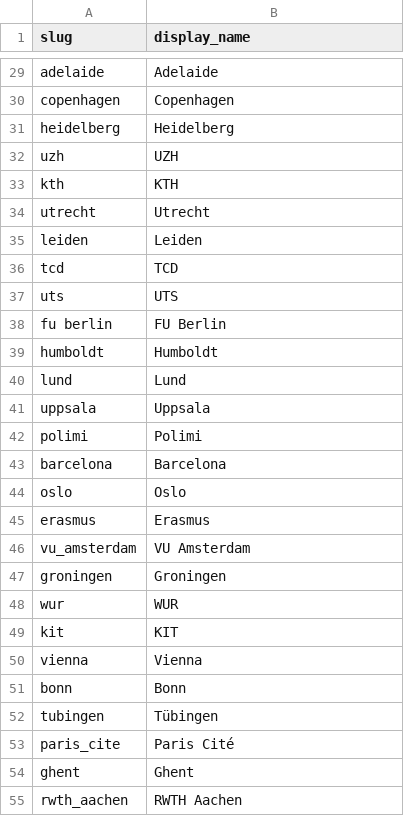
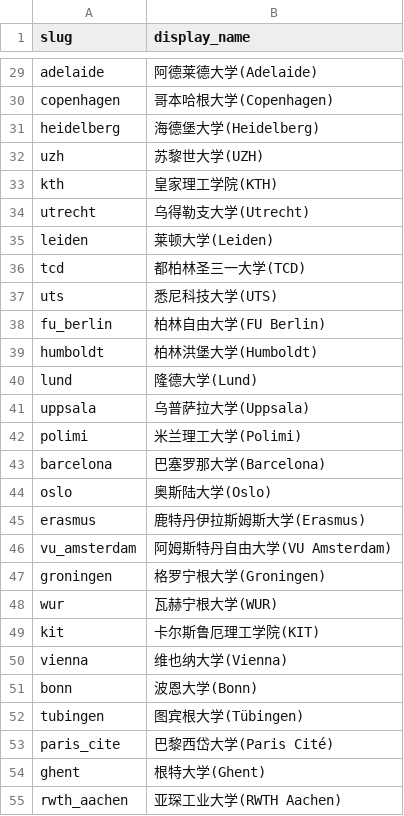
Before and after one commit to XanderTan28/UnivGuide, a CSV file: data/mappings/display_name.csv, drawn as a sheet; only a part is shown, gaps mark what is left out; removed rows and columns are numbered as before the commit, all else as after; the diff covers the shown part only; the diff names each change by its address in the sheet, - before the commit and + after, or states it on an @@ line.

Commit message:
update display_name

```diff
--- a/data/mappings/display_name.csv
+++ b/data/mappings/display_name.csv
-B29 (display_name): Adelaide
+B29 (display_name): 阿德莱德大学(Adelaide)
-B30 (display_name): Copenhagen
+B30 (display_name): 哥本哈根大学(Copenhagen)
-B31 (display_name): Heidelberg
+B31 (display_name): 海德堡大学(Heidelberg)
-B32 (display_name): UZH
+B32 (display_name): 苏黎世大学(UZH)
-B33 (display_name): KTH
+B33 (display_name): 皇家理工学院(KTH)
-B34 (display_name): Utrecht
+B34 (display_name): 乌得勒支大学(Utrecht)
-B35 (display_name): Leiden
+B35 (display_name): 莱顿大学(Leiden)
-B36 (display_name): TCD
+B36 (display_name): 都柏林圣三一大学(TCD)
-B37 (display_name): UTS
+B37 (display_name): 悉尼科技大学(UTS)
-row 38: fu berlin | FU Berlin
+row 38: fu_berlin | 柏林自由大学(FU Berlin)
-B39 (display_name): Humboldt
+B39 (display_name): 柏林洪堡大学(Humboldt)
-B40 (display_name): Lund
+B40 (display_name): 隆德大学(Lund)
-B41 (display_name): Uppsala
+B41 (display_name): 乌普萨拉大学(Uppsala)
-B42 (display_name): Polimi
+B42 (display_name): 米兰理工大学(Polimi)
-B43 (display_name): Barcelona
+B43 (display_name): 巴塞罗那大学(Barcelona)
-B44 (display_name): Oslo
+B44 (display_name): 奥斯陆大学(Oslo)
-B45 (display_name): Erasmus
+B45 (display_name): 鹿特丹伊拉斯姆斯大学(Erasmus)
-B46 (display_name): VU Amsterdam
+B46 (display_name): 阿姆斯特丹自由大学(VU Amsterdam)
-B47 (display_name): Groningen
+B47 (display_name): 格罗宁根大学(Groningen)
-B48 (display_name): WUR
+B48 (display_name): 瓦赫宁根大学(WUR)
-B49 (display_name): KIT
+B49 (display_name): 卡尔斯鲁厄理工学院(KIT)
-B50 (display_name): Vienna
+B50 (display_name): 维也纳大学(Vienna)
-B51 (display_name): Bonn
+B51 (display_name): 波恩大学(Bonn)
-B52 (display_name): Tübingen
+B52 (display_name): 图宾根大学(Tübingen)
-B53 (display_name): Paris Cité
+B53 (display_name): 巴黎西岱大学(Paris Cité)
-B54 (display_name): Ghent
+B54 (display_name): 根特大学(Ghent)
-B55 (display_name): RWTH Aachen
+B55 (display_name): 亚琛工业大学(RWTH Aachen)
```
Also changed, not shown: 27 edited cells elsewhere in this file.
